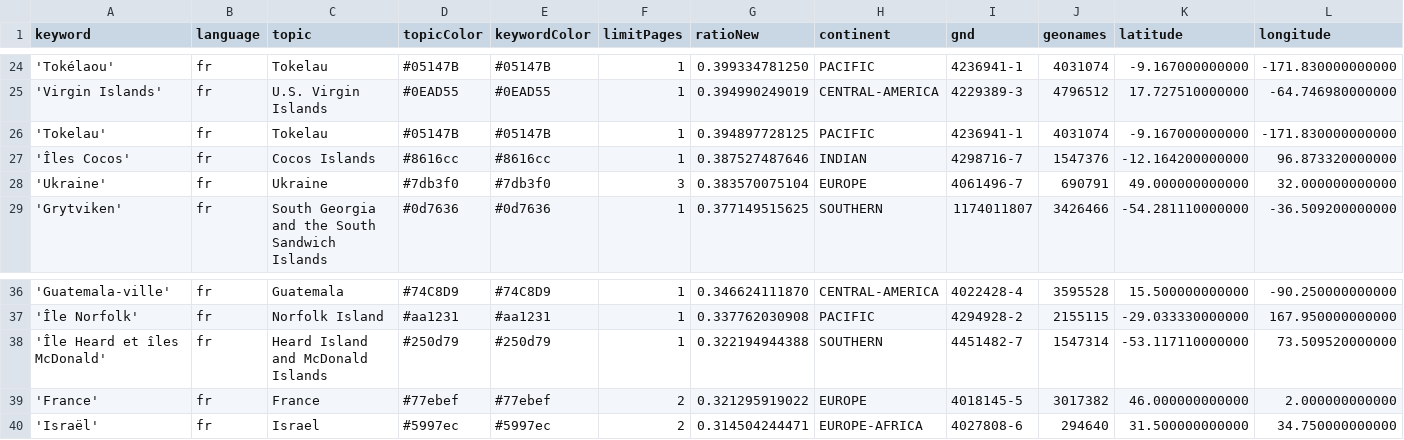
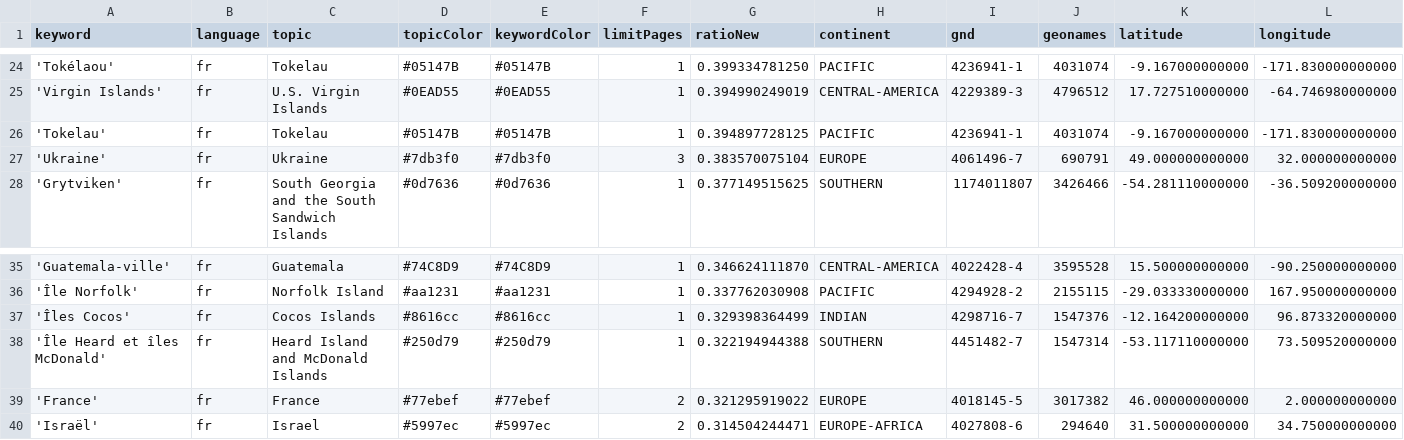
Before and after one commit to mizilett-news/emplacementChuchoter, a CSV file: keywords.csv, drawn as a sheet; only a part is shown, gaps mark what is left out; removed rows and columns are numbered as before the commit, all else as after; rows hold the shown columns only; the diff names each change by its address in the sheet, - before the commit and + after, or states it on an @@ line.

Commit message:
Commit from GitHub Actions (harvest:0.0)

```diff
--- a/keywords.csv
+++ b/keywords.csv
-row 27: 'Îles Cocos' | fr | Cocos Islands | #8616cc | #8616cc | 1 | 0.387527487646 | INDIAN | 4298716-7 | 1547376 | -12.164200000000 | 96.873320000000
+row 37: 'Îles Cocos' | fr | Cocos Islands | #8616cc | #8616cc | 1 | 0.329398364499 | INDIAN | 4298716-7 | 1547376 | -12.164200000000 | 96.873320000000
```
